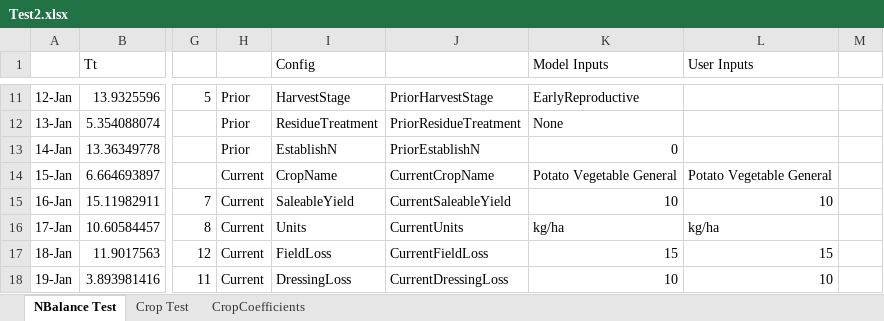
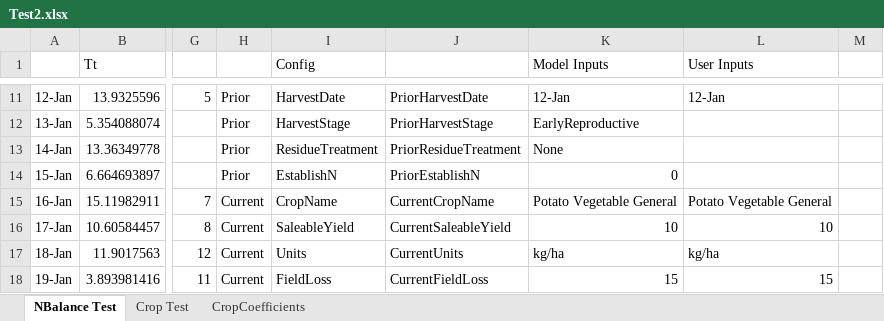
Before and after one commit to Stepania/svs-graph, an Excel workbook: modelCsharp/Test2.xlsx, sheet NBalance Test, drawn as a sheet; only a part is shown, gaps mark what is left out; values as stored, in another font and other column widths than the file's, no cell formats; the diff covers the shown part only; the diff names each change by its address in the sheet, - before the commit and + after, or states it on an @@ line.

```diff
--- a/modelCsharp/Test2.xlsx (sheet NBalance Test)
+++ b/modelCsharp/Test2.xlsx (sheet NBalance Test)
-I11 (Config): HarvestStage
+I11 (Config): HarvestDate
-J11: PriorHarvestStage
+J11: PriorHarvestDate
-K11 (Model Inputs): EarlyReproductive
+K11 (Model Inputs): 12-Jan
-L11 (User Inputs): (empty)
+L11 (User Inputs): 12-Jan
-I12 (Config): ResidueTreatment
+I12 (Config): HarvestStage
-J12: PriorResidueTreatment
+J12: PriorHarvestStage
-K12 (Model Inputs): None
+K12 (Model Inputs): EarlyReproductive
-I13 (Config): EstablishN
+I13 (Config): ResidueTreatment
-J13: PriorEstablishN
+J13: PriorResidueTreatment
-K13 (Model Inputs): 0
+K13 (Model Inputs): None
-H14: Current
+H14: Prior
-I14 (Config): CropName
+I14 (Config): EstablishN
-J14: CurrentCropName
+J14: PriorEstablishN
-K14 (Model Inputs): Potato Vegetable General
+K14 (Model Inputs): 0
-L14 (User Inputs): Potato Vegetable General
+L14 (User Inputs): (empty)
-I15 (Config): SaleableYield
+I15 (Config): CropName
-J15: CurrentSaleableYield
+J15: CurrentCropName
-K15 (Model Inputs): 10
+K15 (Model Inputs): Potato Vegetable General
-L15 (User Inputs): 10
+L15 (User Inputs): Potato Vegetable General
-I16 (Config): Units
+I16 (Config): SaleableYield
-J16: CurrentUnits
+J16: CurrentSaleableYield
-K16 (Model Inputs): kg/ha
+K16 (Model Inputs): 10
-L16 (User Inputs): kg/ha
+L16 (User Inputs): 10
-I17 (Config): FieldLoss
+I17 (Config): Units
-J17: CurrentFieldLoss
+J17: CurrentUnits
-K17 (Model Inputs): 15
+K17 (Model Inputs): kg/ha
-L17 (User Inputs): 15
+L17 (User Inputs): kg/ha
-I18 (Config): DressingLoss
+I18 (Config): FieldLoss
-J18: CurrentDressingLoss
+J18: CurrentFieldLoss
-K18 (Model Inputs): 10
+K18 (Model Inputs): 15
-L18 (User Inputs): 10
+L18 (User Inputs): 15
```
Also changed, not shown: 2 added rows and 90 edited cells elsewhere in this sheet, cell formats, formulas that keep their value, 11 other files.
